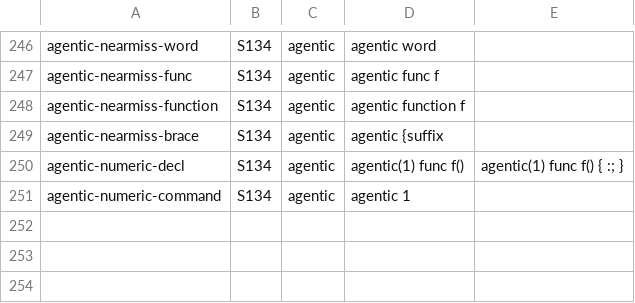
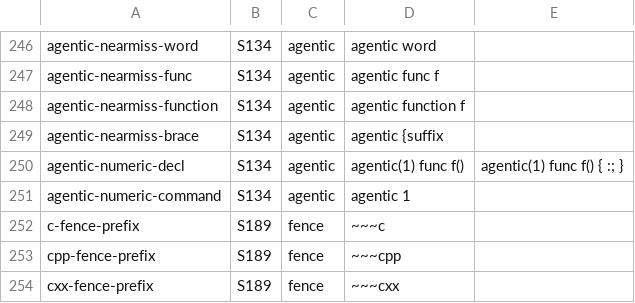
Before and after one commit to bashsharp/bashsharp-tests, a TSV file: tools/startsites/shapes.tsv, drawn as a sheet; only a part is shown, gaps mark what is left out.

```diff
--- a/tools/startsites/shapes.tsv
+++ b/tools/startsites/shapes.tsv
@@ -251 +251,4 @@ agentic-numeric-decl	S134	agentic	agentic(1) func f()	agentic(1) func f() { :; }
 agentic-numeric-command	S134	agentic	agentic 1
+c-fence-prefix	S189	fence	~~~c
+cpp-fence-prefix	S189	fence	~~~cpp
+cxx-fence-prefix	S189	fence	~~~cxx
```
Also changed, not shown: tools/startsites/baseline.tsv, 2 other files.
